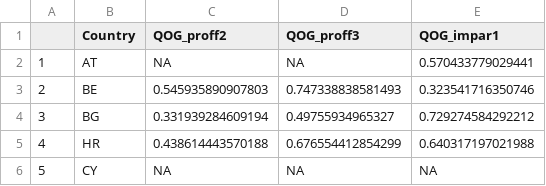
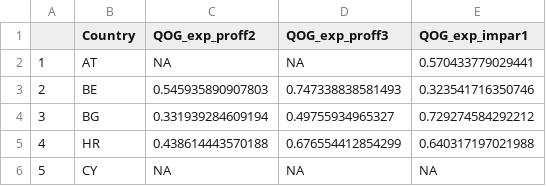
Before and after one commit to ctoruno/eu-data-validation, a CSV file: TPS/Cleaning/QOG_exp/QOG_exp_clean.csv (was TPS/Cleaning/QOG/QOG_clean.csv), drawn as a sheet; only a part is shown.

```diff
--- a/TPS/Cleaning/QOG/QOG_clean.csv
+++ b/TPS/Cleaning/QOG_exp/QOG_exp_clean.csv
@@ -1,2 +1,2 @@
-"","Country","QOG_proff2","QOG_proff3","QOG_impar1"
+"","Country","QOG_exp_proff2","QOG_exp_proff3","QOG_exp_impar1"
 "1","AT",NA,NA,0.570433779029441
```
Also changed, not shown: 4 other files.
